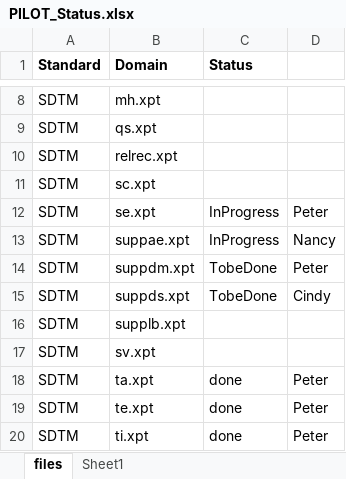
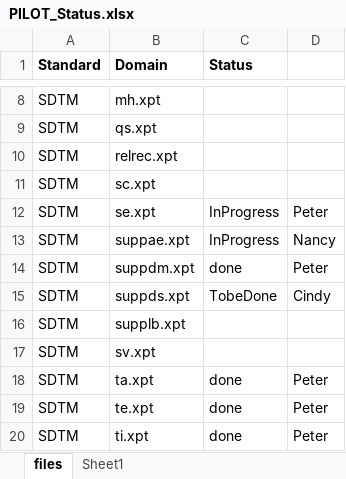
Before and after one commit to mtandp/TestDataFactory, an Excel workbook: PILOT_Status.xlsx, sheet files, drawn as a sheet; only a part is shown, gaps mark what is left out; values as stored, in another font and other column widths than the file's, no borders; the diff names each change by its address in the sheet, - before the commit and + after, or states it on an @@ line.

```diff
--- a/PILOT_Status.xlsx (sheet files)
+++ b/PILOT_Status.xlsx (sheet files)
-C14 (Status): TobeDone
+C14 (Status): done
```
Also changed, not shown: TDF_PSch_ReleaseNotes.xlsx.
